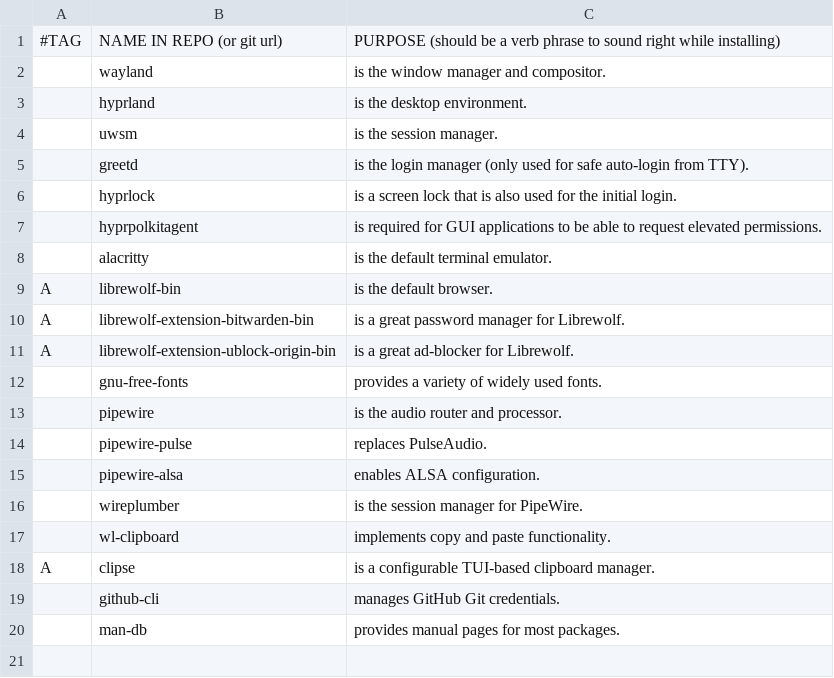
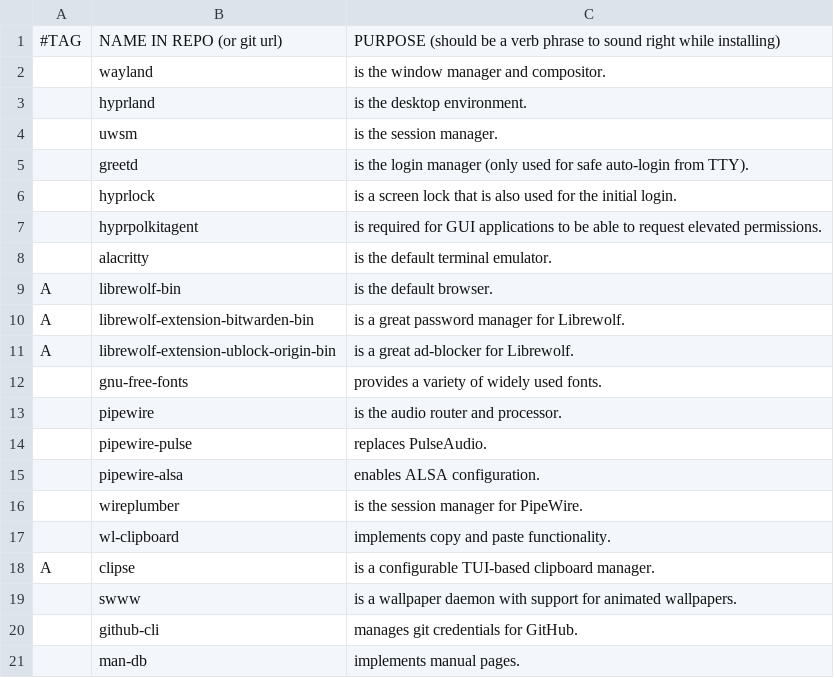
Before and after one commit to cole-sullivan/CALICS, a CSV file: progs.csv, drawn as a sheet.

Commit message:
add swww to progs.csv

```diff
--- a/progs.csv
+++ b/progs.csv
@@ -18,3 +18,4 @@ A,librewolf-extension-ublock-origin-bin,"is a great ad-blocker for Librewolf."
 A,clipse,"is a configurable TUI-based clipboard manager."
-,github-cli,"manages GitHub Git credentials."
-,man-db,"provides manual pages for most packages."
+,swww,"is a wallpaper daemon with support for animated wallpapers."
+,github-cli,"manages git credentials for GitHub."
+,man-db,"implements manual pages."
```
